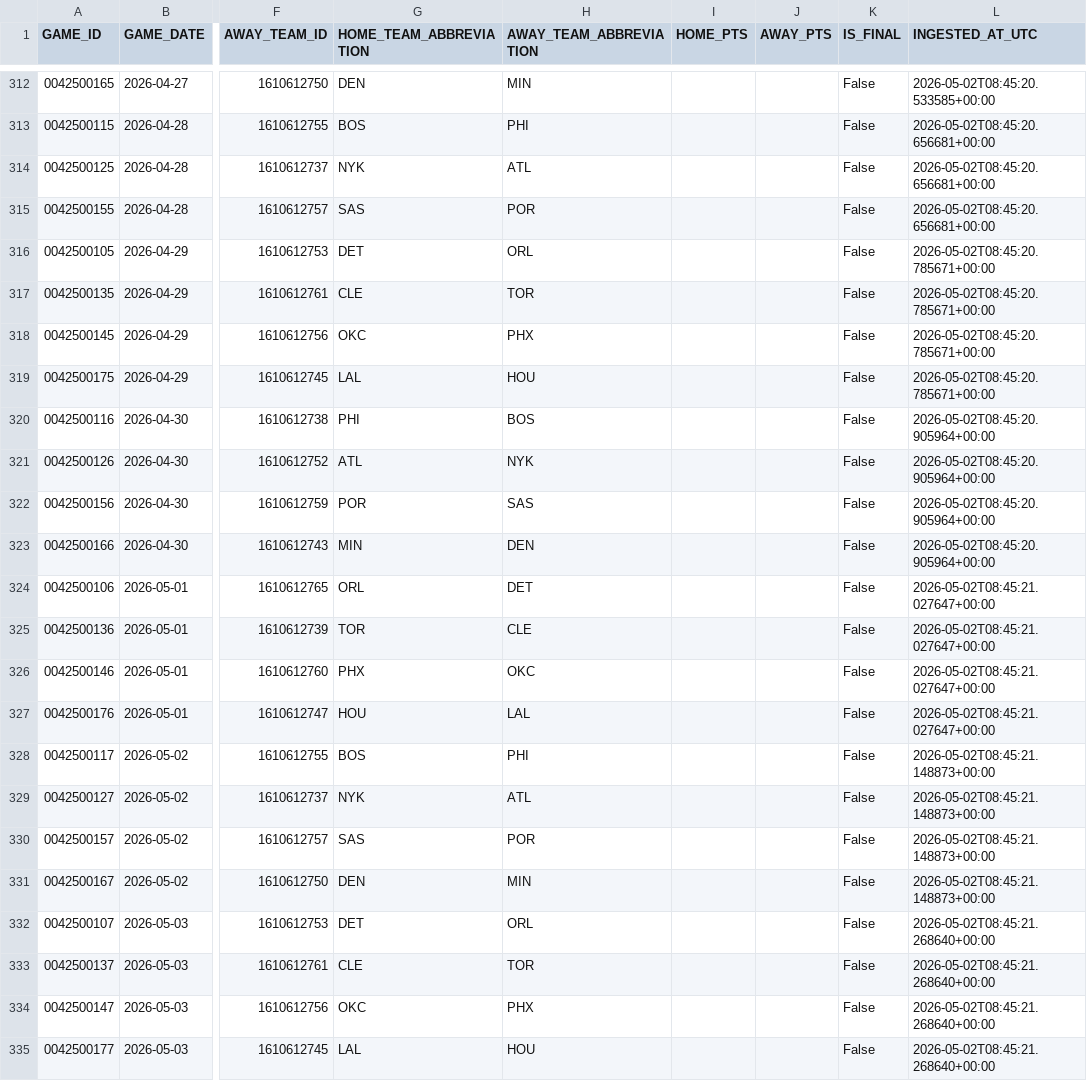
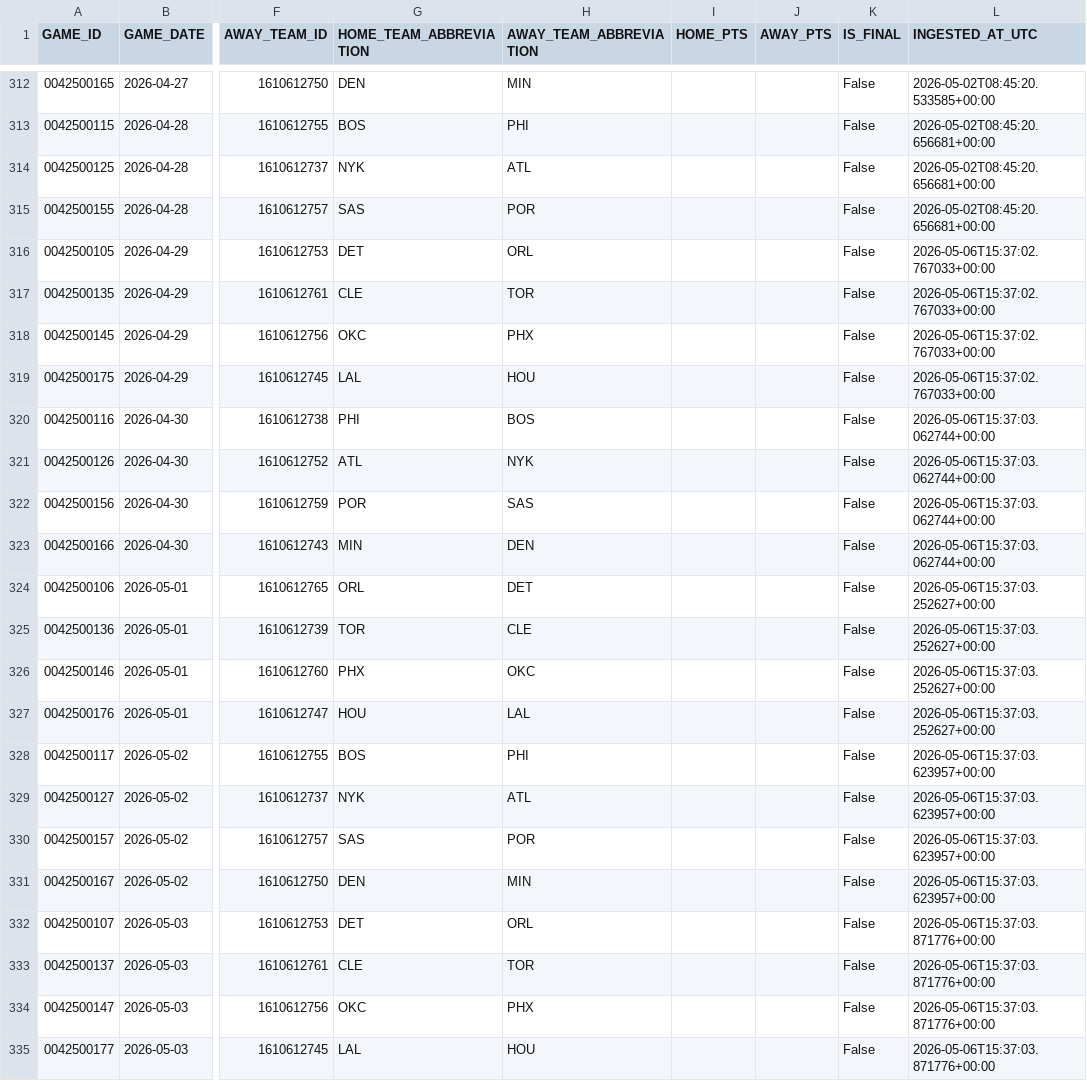
Before and after one commit to tylerhart11-arch/thunder-predictor-app, a CSV file: data/raw/scoreboard_raw.csv, drawn as a sheet; only a part is shown, gaps mark what is left out; the diff names each change by its address in the sheet, - before the commit and + after, or states it on an @@ line.

```diff
--- a/data/raw/scoreboard_raw.csv
+++ b/data/raw/scoreboard_raw.csv
-L316:L319 (INGESTED_AT_UTC): 2026-05-02T08:45:20.785671+00:00
+L316:L319 (INGESTED_AT_UTC): 2026-05-06T15:37:02.767033+00:00
-L320:L323 (INGESTED_AT_UTC): 2026-05-02T08:45:20.905964+00:00
+L320:L323 (INGESTED_AT_UTC): 2026-05-06T15:37:03.062744+00:00
-L324:L327 (INGESTED_AT_UTC): 2026-05-02T08:45:21.027647+00:00
+L324:L327 (INGESTED_AT_UTC): 2026-05-06T15:37:03.252627+00:00
-L328:L331 (INGESTED_AT_UTC): 2026-05-02T08:45:21.148873+00:00
+L328:L331 (INGESTED_AT_UTC): 2026-05-06T15:37:03.623957+00:00
-L332:L335 (INGESTED_AT_UTC): 2026-05-02T08:45:21.268640+00:00
+L332:L335 (INGESTED_AT_UTC): 2026-05-06T15:37:03.871776+00:00
```
Also changed, not shown: 4 other files.
